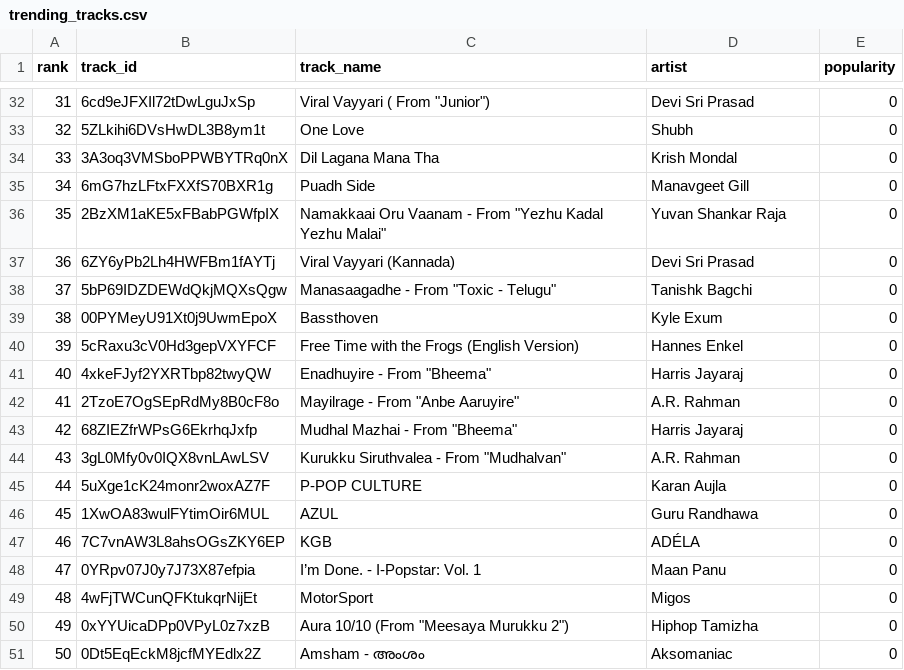
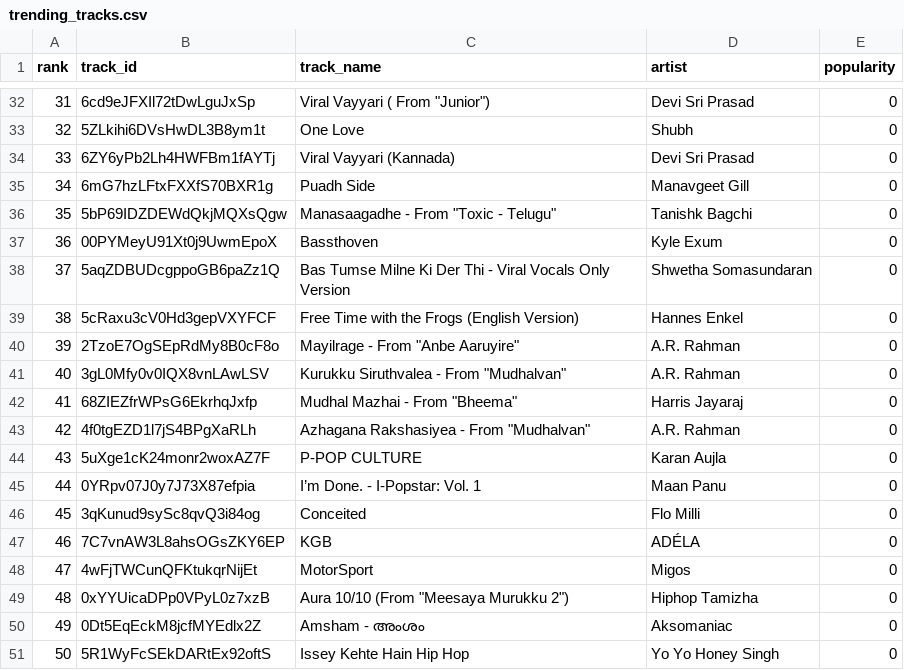
Before and after one commit to 5avis/playlist-a-live, a CSV file: trending_tracks.csv, drawn as a sheet; only a part is shown, gaps mark what is left out; removed rows and columns are numbered as before the commit, all else as after; the diff covers the shown part only; the diff names each change by its address in the sheet, - before the commit and + after, or states it on an @@ line.

```diff
--- a/trending_tracks.csv
+++ b/trending_tracks.csv
@@ column A (rank) renumbered between rows 25 and 50 @@
@@ row 34 moved to row 20: 19 @@
@@ row 37 moved to row 34: 33 @@
-row 36: 35 | 2BzXM1aKE5xFBabPGWfpIX | Namakkaai Oru Vaanam - From "Yezhu Kadal Yezhu Malai" | Yuvan Shankar Raja | 0
+row 38: 37 | 5aqZDBUDcgppoGB6paZz1Q | Bas Tumse Milne Ki Der Thi - Viral Vocals Only Version | Shwetha Somasundaran | 0
-row 41: 40 | 4xkeFJyf2YXRTbp82twyQW | Enadhuyire - From "Bheema" | Harris Jayaraj | 0
+row 41: 40 | 3gL0Mfy0v0IQX8vnLAwLSV | Kurukku Siruthvalea - From "Mudhalvan" | A.R. Rahman | 0
-B43 (track_id): 3gL0Mfy0v0IQX8vnLAwLSV
+B43 (track_id): 4f0tgEZD1l7jS4BPgXaRLh
-C43 (track_name): Kurukku Siruthvalea - From "Mudhalvan"
+C43 (track_name): Azhagana Rakshasiyea - From "Mudhalvan"
-row 46: 45 | 1XwOA83wulFYtimOir6MUL | AZUL | Guru Randhawa | 0
@@ row 48 moved to row 45: 44 @@
+row 46: 45 | 3qKunud9sySc8qvQ3i84og | Conceited | Flo Milli | 0
+row 51: 50 | 5R1WyFcSEkDARtEx92oftS | Issey Kehte Hain Hip Hop | Yo Yo Honey Singh | 0
```
Also changed, not shown: 2 added rows, 3 removed rows and 2 edited cells elsewhere in this file, decisions.csv.
